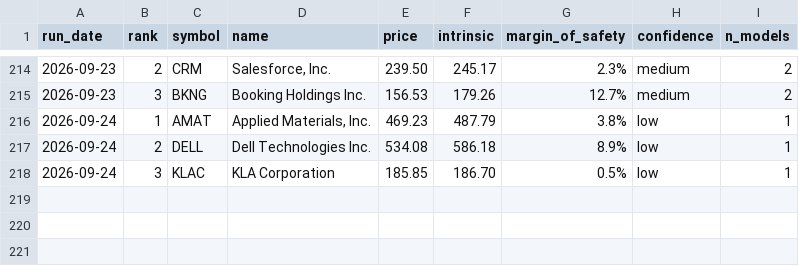
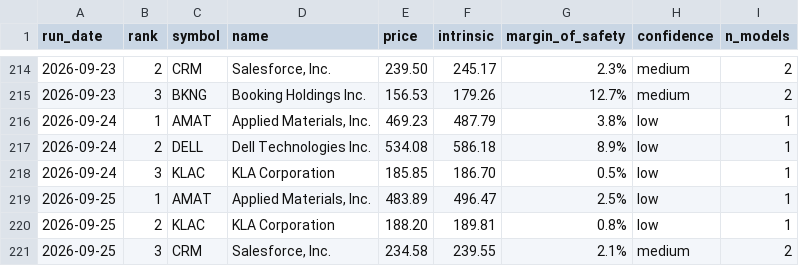
Before and after one commit to blakebrennan2-lab/Stock-Valuator-, a CSV file: state/picks_log.csv, drawn as a sheet; only a part is shown, gaps mark what is left out; the diff names each change by its address in the sheet, - before the commit and + after, or states it on an @@ line.

```diff
--- a/state/picks_log.csv
+++ b/state/picks_log.csv
+row 219: 2026-09-25 | 1 | AMAT | Applied Materials, Inc. | 483.89 | 496.47 | 2.5% | low | 1
+row 220: 2026-09-25 | 2 | KLAC | KLA Corporation | 188.20 | 189.81 | 0.8% | low | 1
+row 221: 2026-09-25 | 3 | CRM | Salesforce, Inc. | 234.58 | 239.55 | 2.1% | medium | 2
```
Also changed, not shown: 2 other files.
